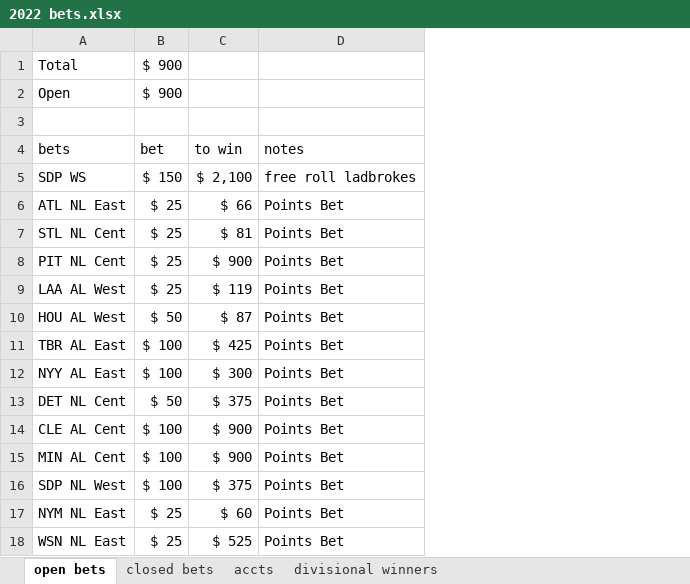
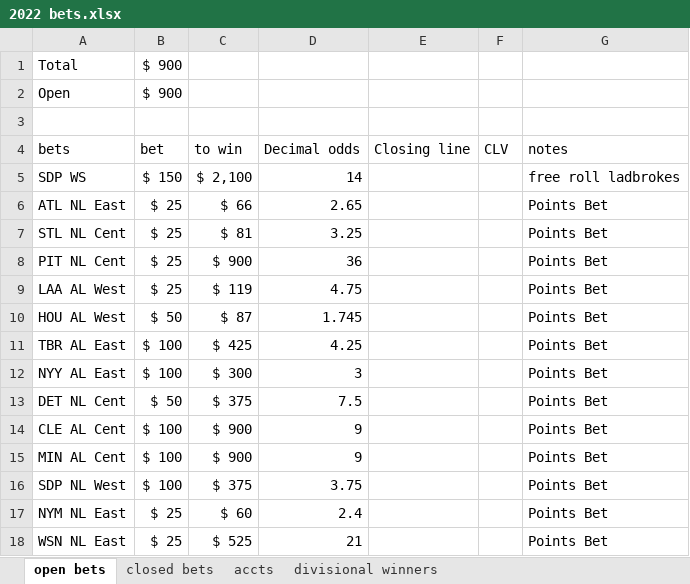
Before and after one commit to EricPPeterson/baseball-model, an Excel workbook: daily_betting/2022 bets.xlsx, sheet open bets, drawn as a sheet; values as stored, in another font and other column widths than the file's, no borders; the diff names each change by its address in the sheet, - before the commit and + after, or states it on an @@ line.

```diff
--- a/daily_betting/2022 bets.xlsx (sheet open bets)
+++ b/daily_betting/2022 bets.xlsx (sheet open bets)
+column D (Decimal odds), rows 5-18: 14 | 2.65 | 3.25 | 36 | 4.75 | 1.745 | 4.25 | 3 | 7.5 | 9 | 9 | 3.75 | 2.4 | 21
+column E (Closing line), empty
+column F (CLV), empty
```
Also changed, not shown: sheet divisional winners, 12 other files.
